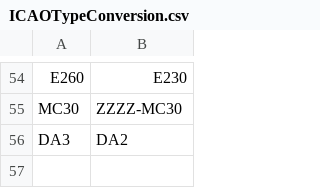
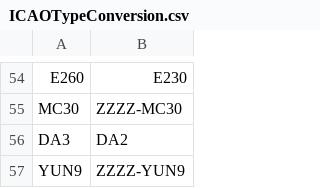
Before and after one commit to rikgale/ICAOList, a CSV file: ICAOTypeConversion.csv, drawn as a sheet; only a part is shown, gaps mark what is left out; the diff names each change by its address in the sheet, - before the commit and + after, or states it on an @@ line.

Commit message:
Update ICAOTypeConversion.csv

```diff
--- a/ICAOTypeConversion.csv
+++ b/ICAOTypeConversion.csv
+row 57: YUN9 | ZZZZ-YUN9
```
